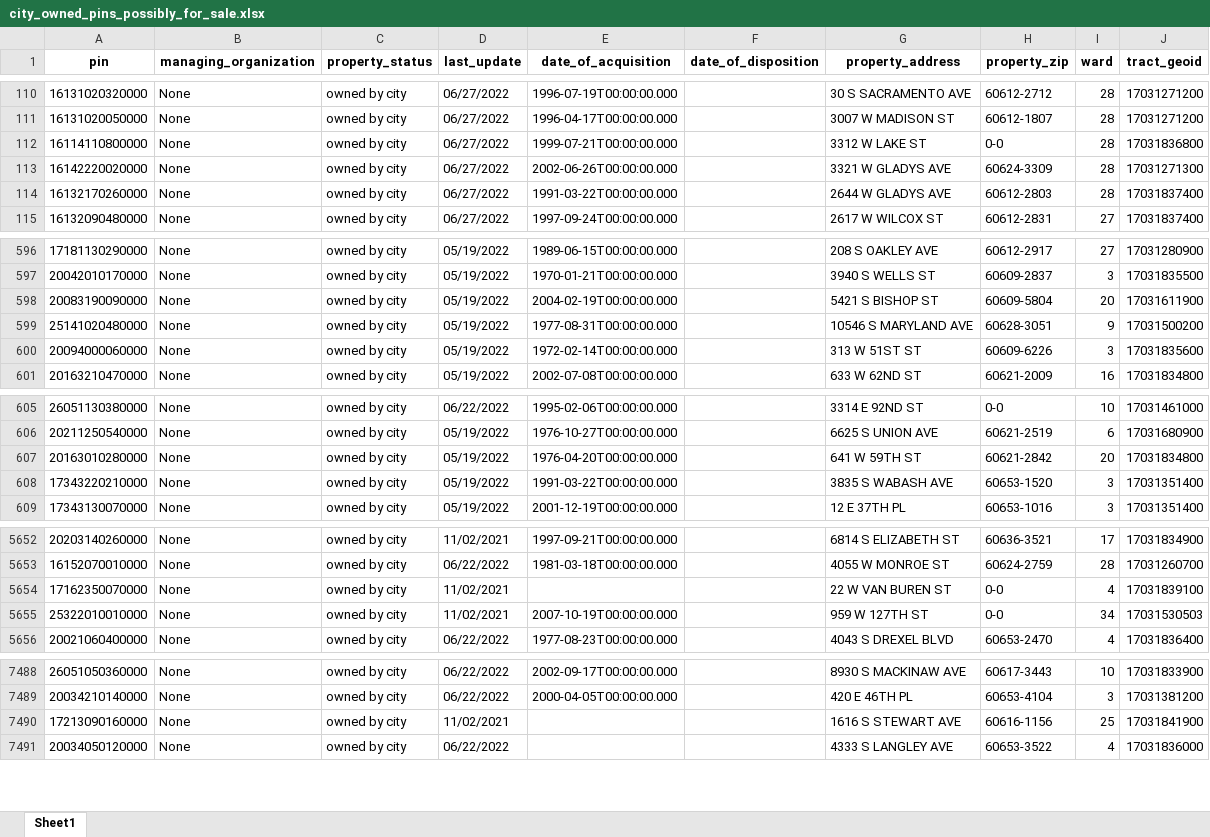
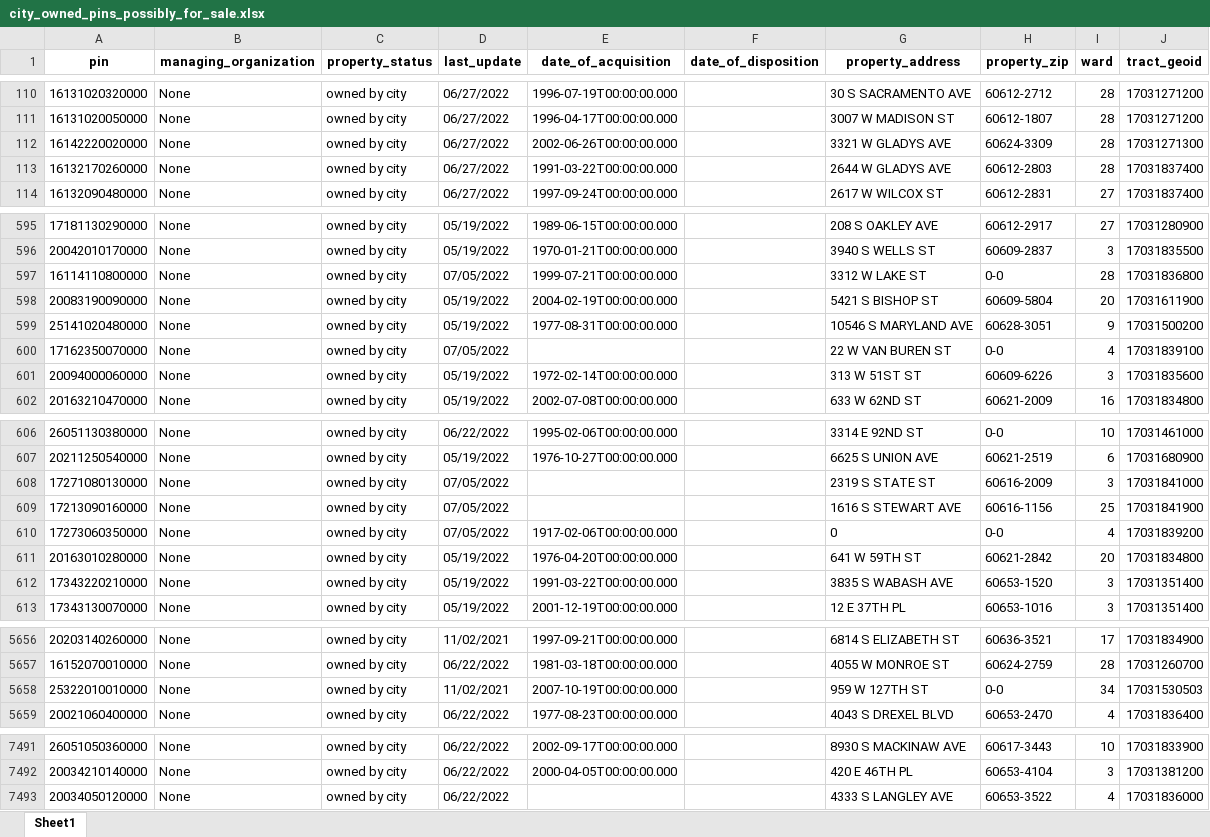
Before and after one commit to cw353/hei-map-project, an Excel workbook: city-owned-map/data-generation/city_owned_pins_possibly_for_sale.xlsx, sheet Sheet1, drawn as a sheet; only a part is shown, gaps mark what is left out; values as stored, in another font and other column widths than the file's, no borders; removed rows and columns are numbered as before the commit, all else as after; the diff covers the shown part only; the diff names each change by its address in the sheet, - before the commit and + after, or states it on an @@ line.

```diff
--- a/city-owned-map/data-generation/city_owned_pins_possibly_for_sale.xlsx (sheet Sheet1)
+++ b/city-owned-map/data-generation/city_owned_pins_possibly_for_sale.xlsx (sheet Sheet1)
-row 112: 16114110800000 | None | owned by city | 06/27/2022 | 1999-07-21T00:00:00.000 |  | 3312 W LAKE ST | 0-0 | 28 | 17031836800
+row 597: 16114110800000 | None | owned by city | 07/05/2022 | 1999-07-21T00:00:00.000 |  | 3312 W LAKE ST | 0-0 | 28 | 17031836800
+row 600: 17162350070000 | None | owned by city | 07/05/2022 |  |  | 22 W VAN BUREN ST | 0-0 | 4 | 17031839100
+row 608: 17271080130000 | None | owned by city | 07/05/2022 |  |  | 2319 S STATE ST | 60616-2009 | 3 | 17031841000
+row 609: 17213090160000 | None | owned by city | 07/05/2022 |  |  | 1616 S STEWART AVE | 60616-1156 | 25 | 17031841900
+row 610: 17273060350000 | None | owned by city | 07/05/2022 | 1917-02-06T00:00:00.000 |  | 0 | 0-0 | 4 | 17031839200
-row 5654: 17162350070000 | None | owned by city | 11/02/2021 |  |  | 22 W VAN BUREN ST | 0-0 | 4 | 17031839100
-row 7490: 17213090160000 | None | owned by city | 11/02/2021 |  |  | 1616 S STEWART AVE | 60616-1156 | 25 | 17031841900
```
Also changed, not shown: 1 removed row elsewhere in this sheet, 8 other files.
